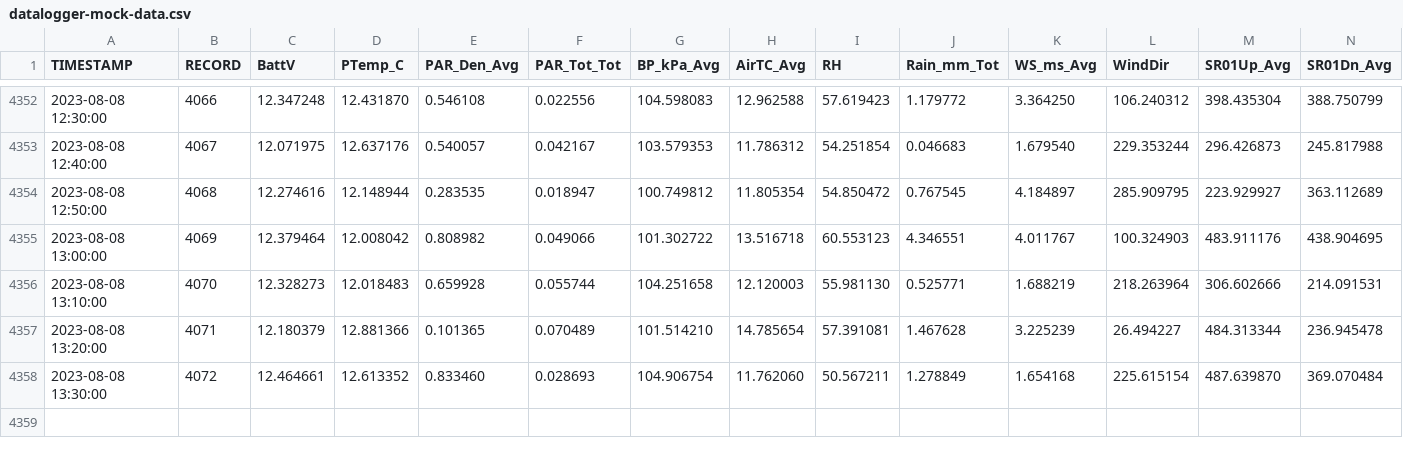
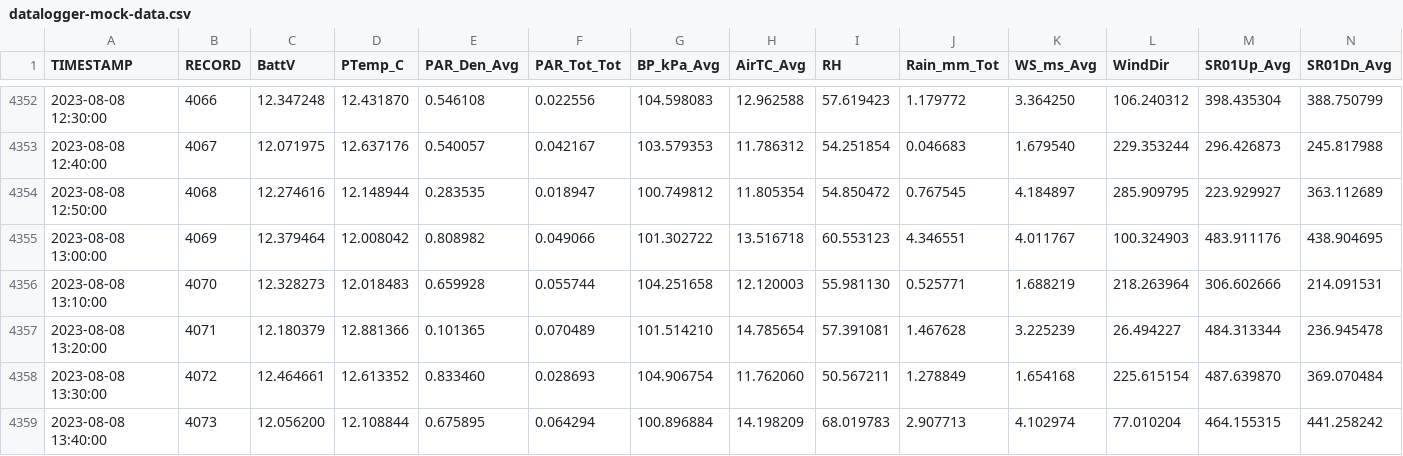
Before and after one commit to FLARE-forecast/miscellaneous, a CSV file: datalogger-mock-data.csv, drawn as a sheet; only a part is shown, gaps mark what is left out; rows hold the shown columns only; the diff names each change by its address in the sheet, - before the commit and + after, or states it on an @@ line.

Commit message:
: Git Backup

```diff
--- a/datalogger-mock-data.csv
+++ b/datalogger-mock-data.csv
+row 4359: 2023-08-08 13:40:00 | 4073 | 12.056200 | 12.108844 | 0.675895 | 0.064294 | 100.896884 | 14.198209 | 68.019783 | 2.907713 | 4.102974 | 77.010204 | 464.155315 | 441.258242
```
